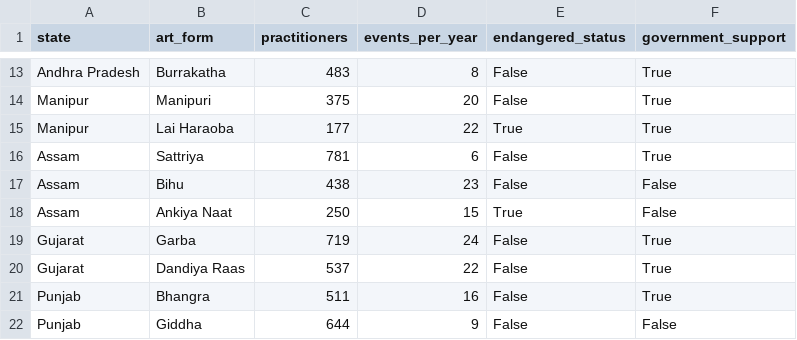
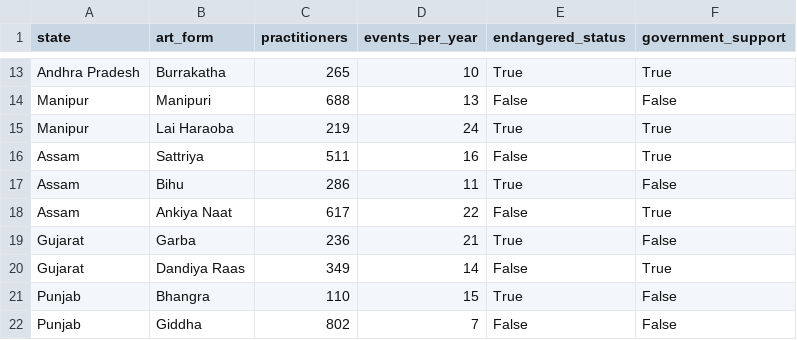
Before and after one commit to Sameer-Kadu/snowflake-hero-challenge, a CSV file: data/mock_performing_arts.csv, drawn as a sheet; only a part is shown, gaps mark what is left out; the diff covers the shown part only; the diff names each change by its address in the sheet, - before the commit and + after, or states it on an @@ line.

```diff
--- a/data/mock_performing_arts.csv
+++ b/data/mock_performing_arts.csv
-C13 (practitioners): 483
+C13 (practitioners): 265
-D13 (events_per_year): 8
+D13 (events_per_year): 10
-E13 (endangered_status): False
+E13 (endangered_status): True
-C14 (practitioners): 375
+C14 (practitioners): 688
-D14 (events_per_year): 20
+D14 (events_per_year): 13
-F14 (government_support): True
+F14 (government_support): False
-C15 (practitioners): 177
+C15 (practitioners): 219
-D15 (events_per_year): 22
+D15 (events_per_year): 24
-C16 (practitioners): 781
+C16 (practitioners): 511
-D16 (events_per_year): 6
+D16 (events_per_year): 16
-C17 (practitioners): 438
+C17 (practitioners): 286
-D17 (events_per_year): 23
+D17 (events_per_year): 11
-E17 (endangered_status): False
+E17 (endangered_status): True
-C18 (practitioners): 250
+C18 (practitioners): 617
-D18 (events_per_year): 15
+D18 (events_per_year): 22
-E18 (endangered_status): True
+E18 (endangered_status): False
-F18 (government_support): False
+F18 (government_support): True
-C19 (practitioners): 719
+C19 (practitioners): 236
-D19 (events_per_year): 24
+D19 (events_per_year): 21
-E19 (endangered_status): False
+E19 (endangered_status): True
-F19 (government_support): True
+F19 (government_support): False
-C20 (practitioners): 537
+C20 (practitioners): 349
-D20 (events_per_year): 22
+D20 (events_per_year): 14
-C21 (practitioners): 511
+C21 (practitioners): 110
-D21 (events_per_year): 16
+D21 (events_per_year): 15
-E21 (endangered_status): False
+E21 (endangered_status): True
-F21 (government_support): True
+F21 (government_support): False
-C22 (practitioners): 644
+C22 (practitioners): 802
-D22 (events_per_year): 9
+D22 (events_per_year): 7
```
Also changed, not shown: 62 edited cells elsewhere in this file, data/mock_tourist_visits.csv, 1 other file.
